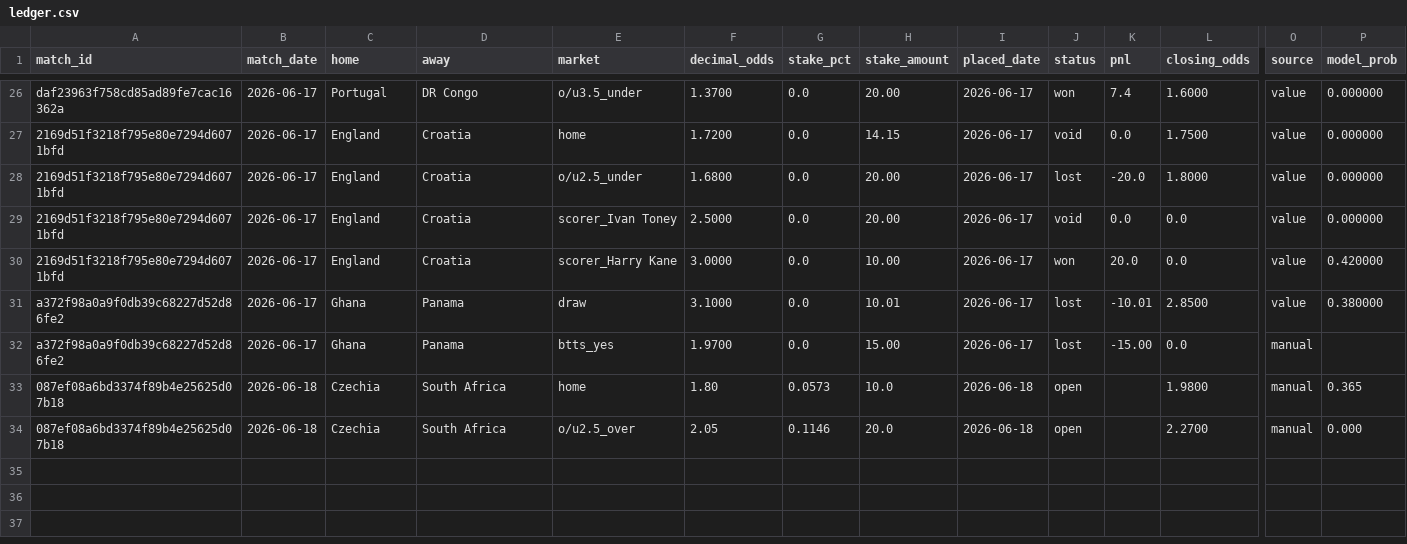
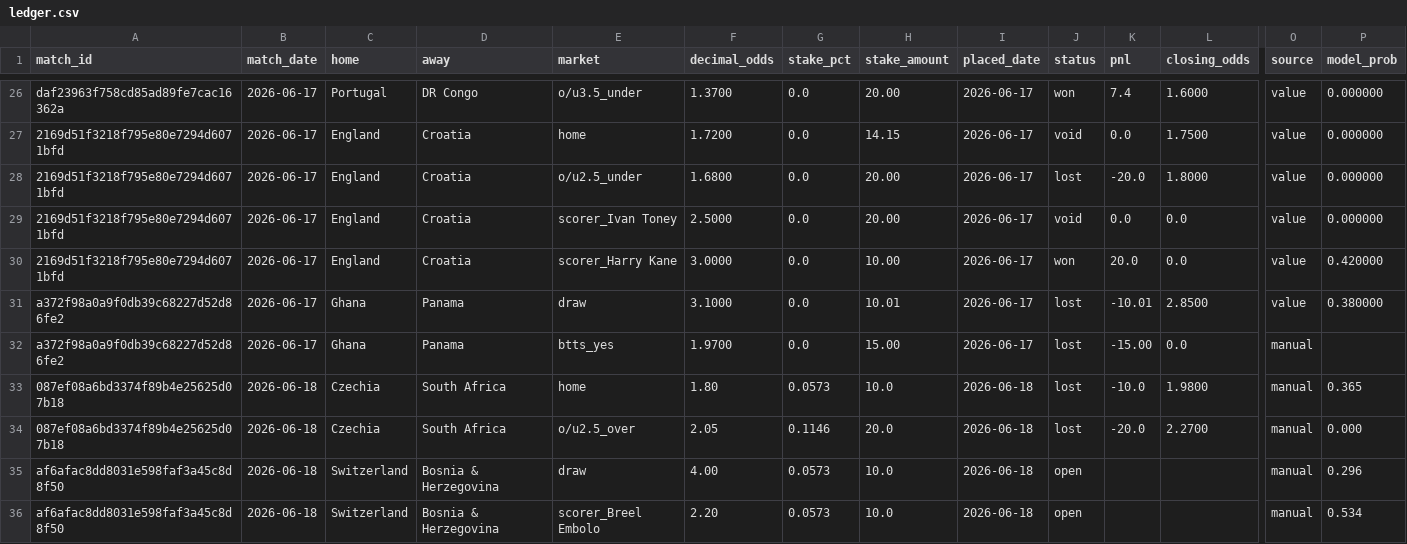
Before and after one commit to Philip3006/sportsbrain, a CSV file: results/ledger.csv, drawn as a sheet; only a part is shown, gaps mark what is left out; rows hold the shown columns only; the diff names each change by its address in the sheet, - before the commit and + after, or states it on an @@ line.

```diff
--- a/results/ledger.csv
+++ b/results/ledger.csv
-J33:J34 (status): open
+J33:J34 (status): lost
-K33 (pnl): (empty)
+K33 (pnl): -10.0
-K34 (pnl): (empty)
+K34 (pnl): -20.0
+row 35: af6afac8dd8031e598faf3a45c8d8f50 | 2026-06-18 | Switzerland | Bosnia & Herzegovina | draw | 4.00 | 0.0573 | 10.0 | 2026-06-18 | open |  |  | manual | 0.296
+row 36: af6afac8dd8031e598faf3a45c8d8f50 | 2026-06-18 | Switzerland | Bosnia & Herzegovina | scorer_Breel Embolo | 2.20 | 0.0573 | 10.0 | 2026-06-18 | open |  |  | manual | 0.534
```
Also changed, not shown: 1 other file.
